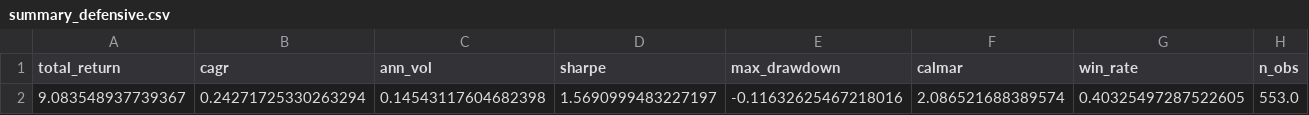
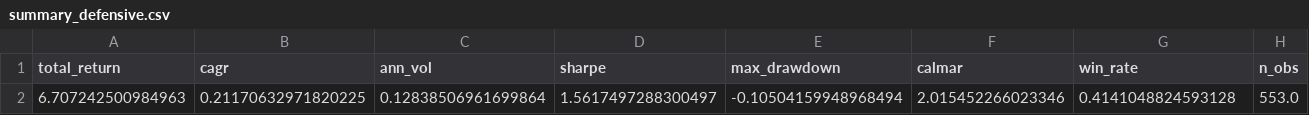
Before and after one commit to Shane19961516/Quant-strategy, a CSV file: us_multifactor_result/summary_defensive.csv, drawn as a sheet; only a part is shown; removed rows and columns are numbered as before the commit, all else as after; rows hold the shown columns only; the diff names each change by its address in the sheet, - before the commit and + after, or states it on an @@ line.

```diff
--- a/us_multifactor_result/summary_defensive.csv
+++ b/us_multifactor_result/summary_defensive.csv
-row 2: 9.083548937739367 | 0.24271725330263294 | 0.14543117604682398 | 1.5690999483227197 | -0.11632625467218016 | 2.086521688389574 | 0.40325497287522605 | 553.0
+row 2: 6.707242500984963 | 0.21170632971820225 | 0.12838506961699864 | 1.5617497288300497 | -0.10504159948968494 | 2.015452266023346 | 0.4141048824593128 | 553.0
```
Also changed, not shown: us_multifactor_result/equity.csv, us_multifactor_result/equity_defensive.csv, 17 other files.
